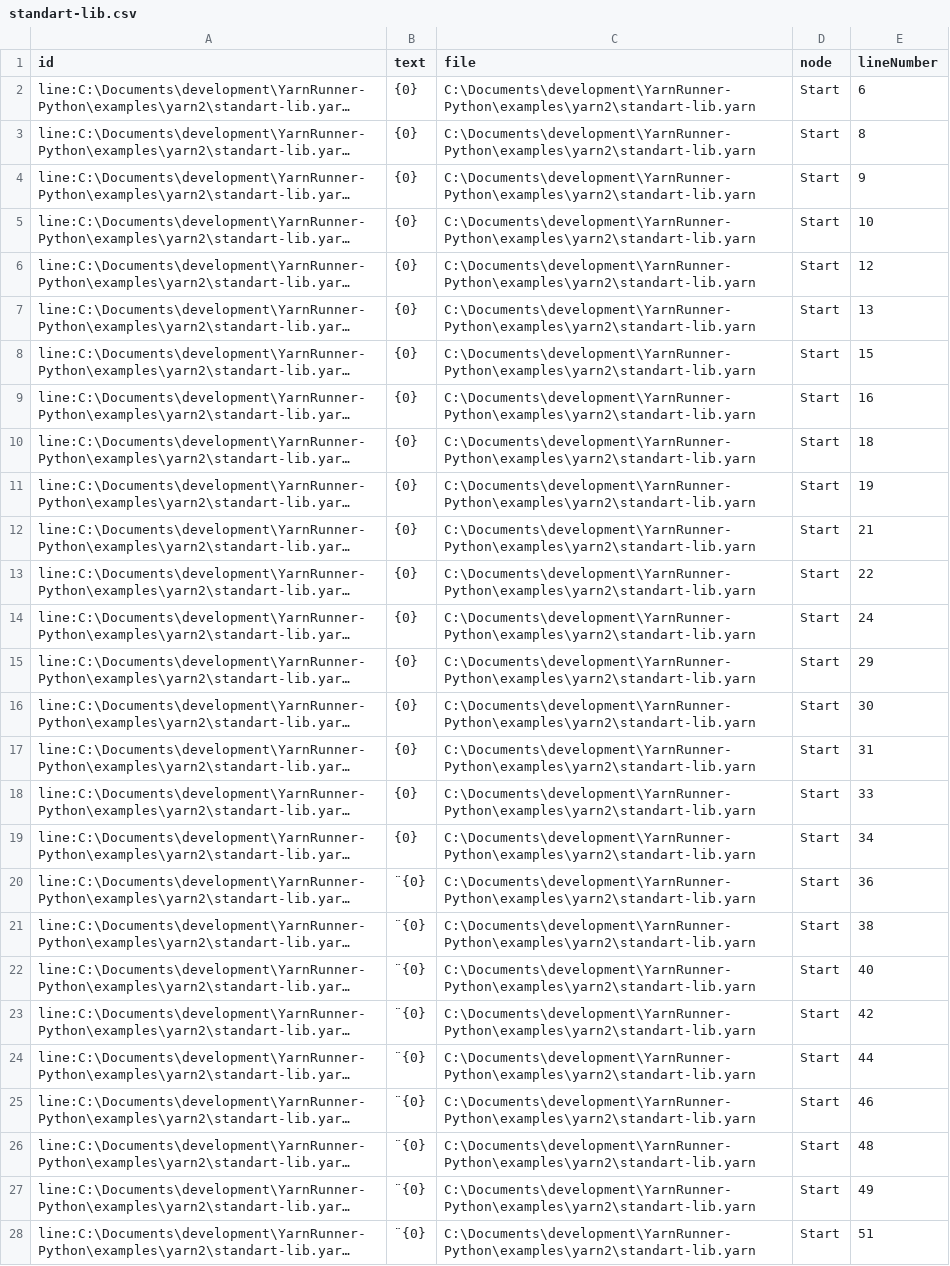
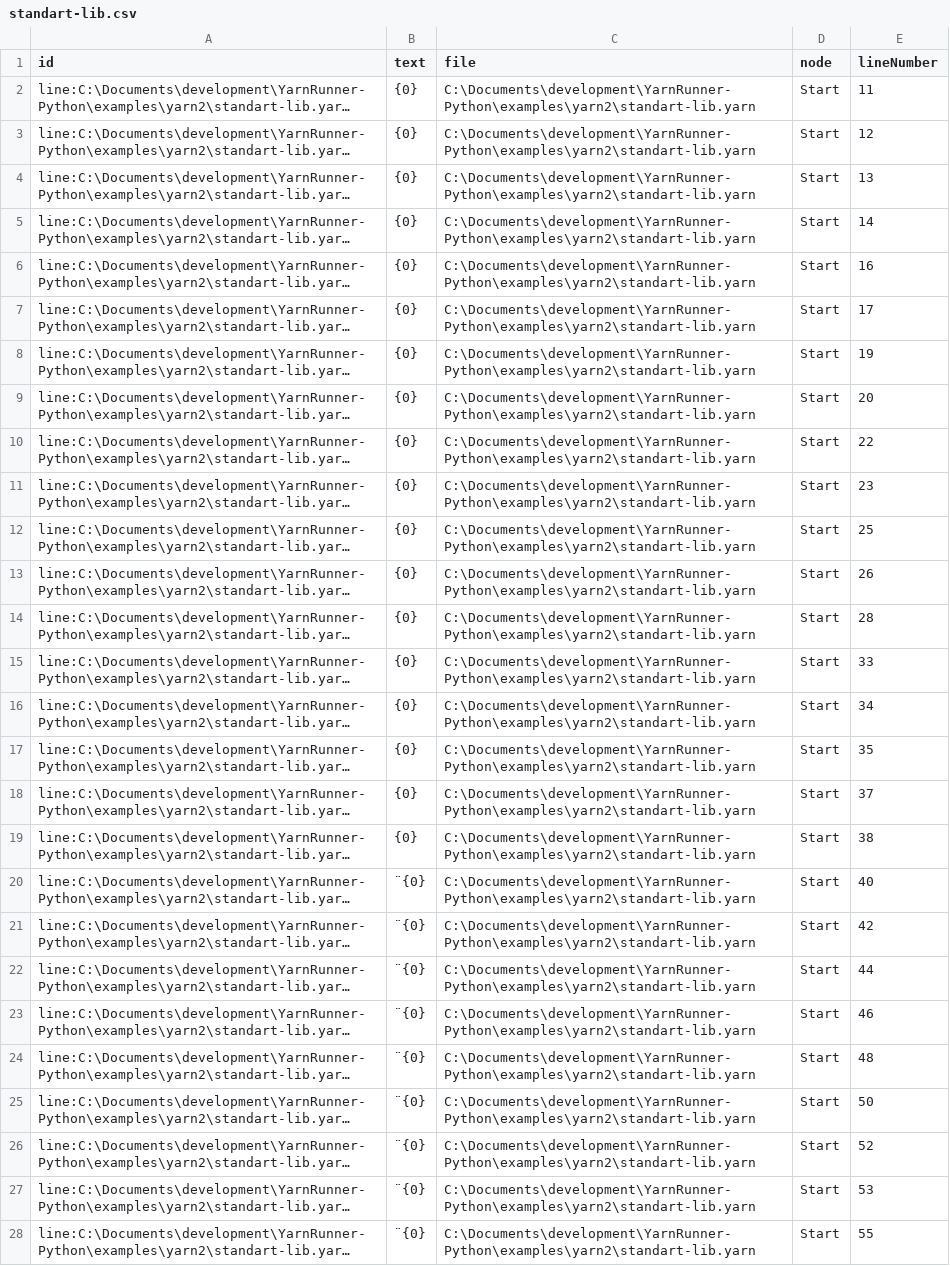
Before and after one commit to relaypro-open/YarnRunner-Python, a CSV file: examples/yarn2/standart-lib.csv, drawn as a sheet; only a part is shown; long unchanged cells end in …; the diff covers the shown part only; the diff names each change by its address in the sheet, - before the commit and + after, or states it on an @@ line.

```diff
--- a/examples/yarn2/standart-lib.csv
+++ b/examples/yarn2/standart-lib.csv
-E2 (lineNumber): 6
+E2 (lineNumber): 11
-E3 (lineNumber): 8
+E3 (lineNumber): 12
-E4 (lineNumber): 9
+E4 (lineNumber): 13
-E5 (lineNumber): 10
+E5 (lineNumber): 14
-E6 (lineNumber): 12
+E6 (lineNumber): 16
-E7 (lineNumber): 13
+E7 (lineNumber): 17
-E8 (lineNumber): 15
+E8 (lineNumber): 19
-E9 (lineNumber): 16
+E9 (lineNumber): 20
-E10 (lineNumber): 18
+E10 (lineNumber): 22
-E11 (lineNumber): 19
+E11 (lineNumber): 23
-E12 (lineNumber): 21
+E12 (lineNumber): 25
-E13 (lineNumber): 22
+E13 (lineNumber): 26
-E14 (lineNumber): 24
+E14 (lineNumber): 28
-E15 (lineNumber): 29
+E15 (lineNumber): 33
-E16 (lineNumber): 30
+E16 (lineNumber): 34
-E17 (lineNumber): 31
+E17 (lineNumber): 35
-E18 (lineNumber): 33
+E18 (lineNumber): 37
-E19 (lineNumber): 34
+E19 (lineNumber): 38
-E20 (lineNumber): 36
+E20 (lineNumber): 40
-E21 (lineNumber): 38
+E21 (lineNumber): 42
-E22 (lineNumber): 40
+E22 (lineNumber): 44
-E23 (lineNumber): 42
+E23 (lineNumber): 46
-E24 (lineNumber): 44
+E24 (lineNumber): 48
-E25 (lineNumber): 46
+E25 (lineNumber): 50
-E26 (lineNumber): 48
+E26 (lineNumber): 52
-E27 (lineNumber): 49
+E27 (lineNumber): 53
-E28 (lineNumber): 51
+E28 (lineNumber): 55
```
Also changed, not shown: 12 edited cells elsewhere in this file, 4 other files.
